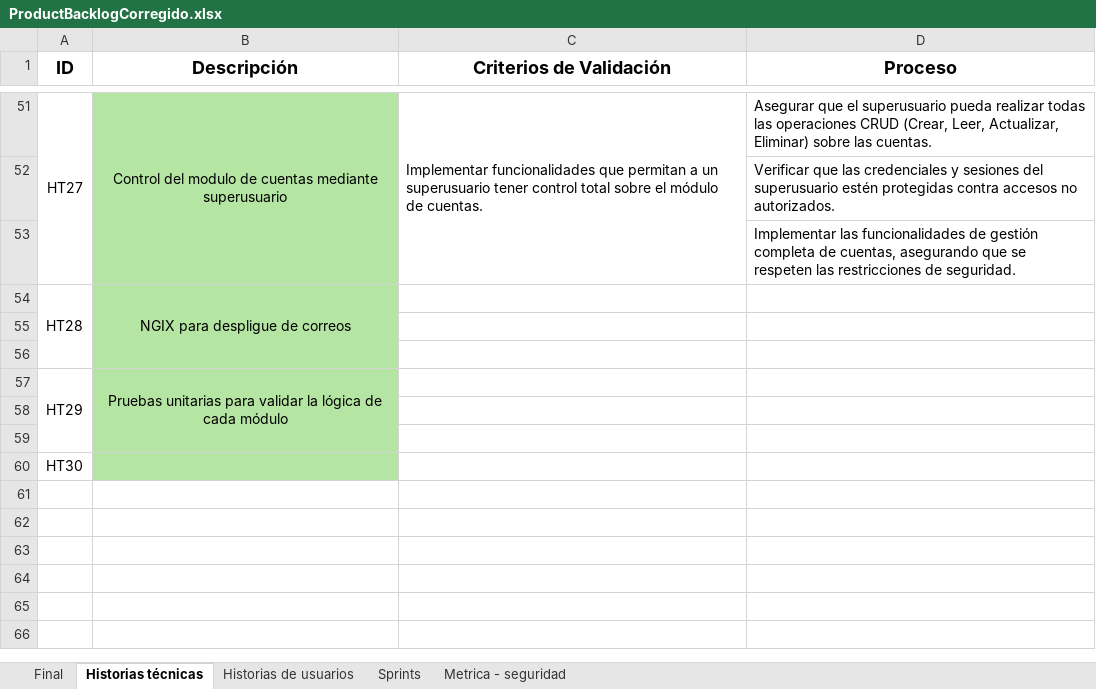
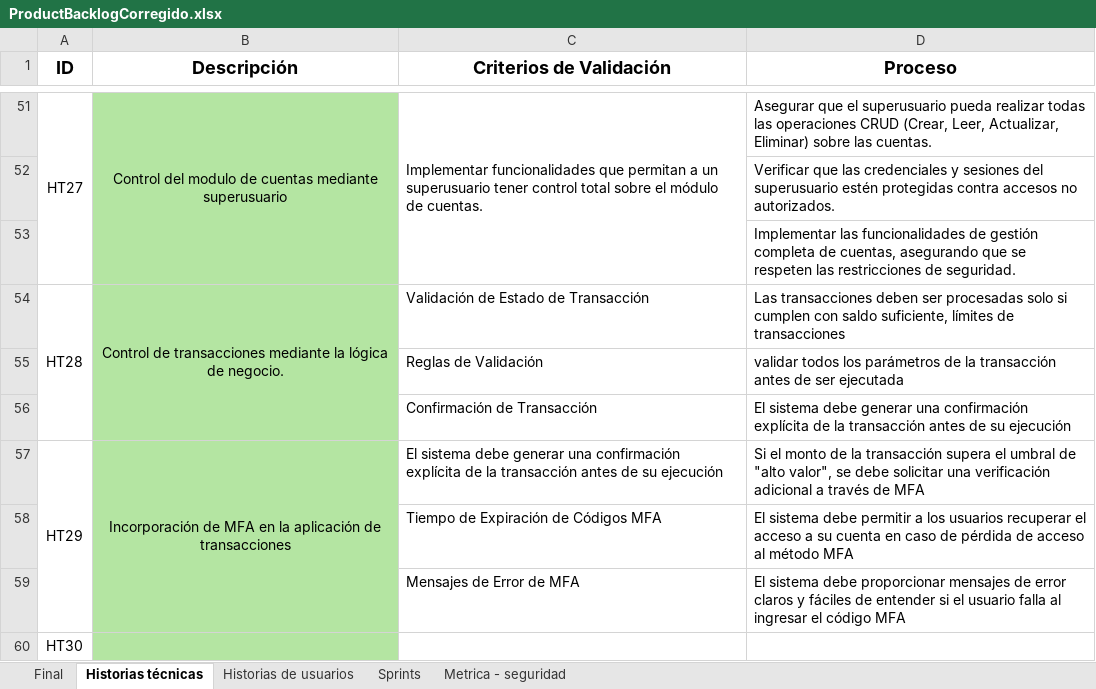
Before and after one commit to DavidAucancela/SecuraBank, an Excel workbook: Documentos/ProductBacklogCorregido.xlsx, sheet Historias técnicas, drawn as a sheet; only a part is shown, gaps mark what is left out; values as stored, in another font and other column widths than the file's, no borders; removed rows and columns are numbered as before the commit, all else as after; the diff covers the shown part only; the diff names each change by its address in the sheet, - before the commit and + after, or states it on an @@ line.

```diff
--- a/Documentos/ProductBacklogCorregido.xlsx (sheet Historias técnicas)
+++ b/Documentos/ProductBacklogCorregido.xlsx (sheet Historias técnicas)
-row 54: HT28 | NGIX para despligue de correos
-row 54: (empty)
+row 54: HT28 | Control de transacciones mediante la lógica de negocio. | Validación de Estado de Transacción | Las transacciones deben ser procesadas solo si cumplen con saldo suficiente, límites de transacciones
+A54:A56 merged
+B54:B56 merged
-row 55: (empty)
+row 55:  |  | Reglas de Validación | validar todos los parámetros de la transacción antes de ser ejecutada
-row 57: HT29 | Pruebas unitarias para validar la lógica de cada módulo
-row 56: (empty)
+row 56:  |  | Confirmación de Transacción | El sistema debe generar una confirmación explícita de la transacción antes de su ejecución
-row 57: (empty)
+row 57: HT29 | Incorporación de MFA en la aplicación de transacciones | El sistema debe generar una confirmación explícita de la transacción antes de su ejecución | Si el monto de la transacción supera el umbral de "alto valor", se debe solicitar una verificación adicional a través de MFA
+A57:A59 merged
+B57:B59 merged
+row 58:  |  | Tiempo de Expiración de Códigos MFA | El sistema debe permitir a los usuarios recuperar el acceso a su cuenta en caso de pérdida de acceso al método MFA
+row 59:  |  | Mensajes de Error de MFA | El sistema debe proporcionar mensajes de error claros y fáciles de entender si el usuario falla al ingresar el código MFA
```
Also changed, not shown: 46 hidden or unhidden rows elsewhere in this sheet, sheet Final, sheet Historias de usuarios, 35 other files.
